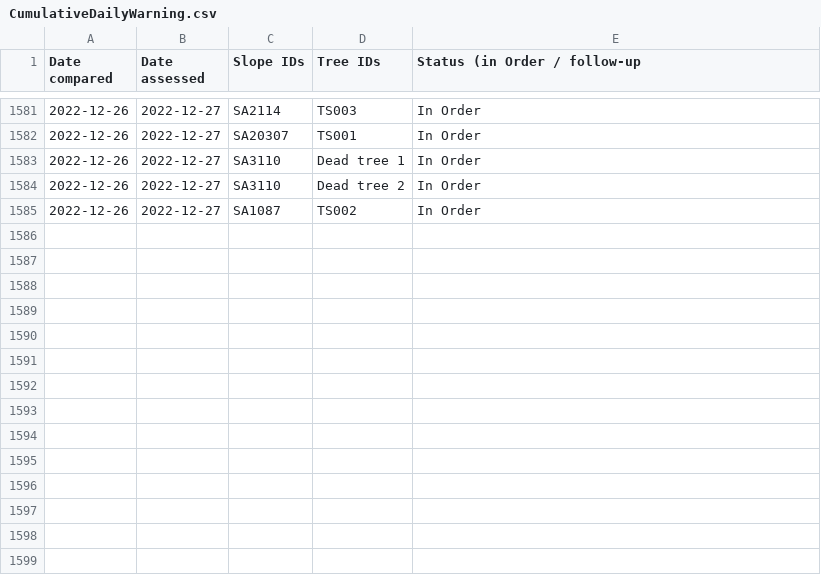
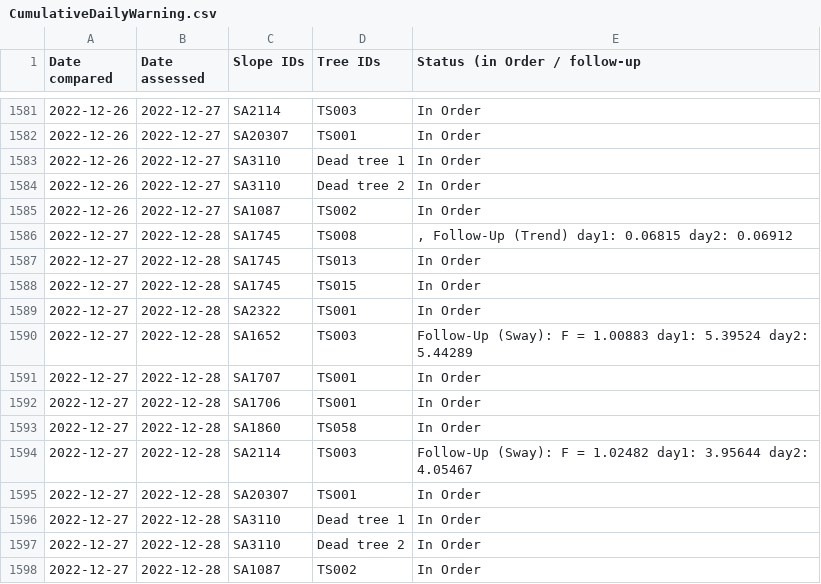
Before and after one commit to treestuff/DataFiles, a CSV file: CumulativeDailyWarning.csv, drawn as a sheet; only a part is shown, gaps mark what is left out; the diff names each change by its address in the sheet, - before the commit and + after, or states it on an @@ line.

```diff
--- a/CumulativeDailyWarning.csv
+++ b/CumulativeDailyWarning.csv
+row 1586: 2022-12-27 | 2022-12-28 | SA1745 | TS008 | , Follow-Up (Trend) day1: 0.06815 day2: 0.06912
+row 1587: 2022-12-27 | 2022-12-28 | SA1745 | TS013 | In Order
+row 1588: 2022-12-27 | 2022-12-28 | SA1745 | TS015 | In Order
+row 1589: 2022-12-27 | 2022-12-28 | SA2322 | TS001 | In Order
+row 1590: 2022-12-27 | 2022-12-28 | SA1652 | TS003 | Follow-Up (Sway): F = 1.00883 day1: 5.39524 day2: 5.44289
+row 1591: 2022-12-27 | 2022-12-28 | SA1707 | TS001 | In Order
+row 1592: 2022-12-27 | 2022-12-28 | SA1706 | TS001 | In Order
+row 1593: 2022-12-27 | 2022-12-28 | SA1860 | TS058 | In Order
+row 1594: 2022-12-27 | 2022-12-28 | SA2114 | TS003 | Follow-Up (Sway): F = 1.02482 day1: 3.95644 day2: 4.05467
+row 1595: 2022-12-27 | 2022-12-28 | SA20307 | TS001 | In Order
+row 1596: 2022-12-27 | 2022-12-28 | SA3110 | Dead tree 1 | In Order
+row 1597: 2022-12-27 | 2022-12-28 | SA3110 | Dead tree 2 | In Order
+row 1598: 2022-12-27 | 2022-12-28 | SA1087 | TS002 | In Order
```
Also changed, not shown: DataCumulatedFlex2.csv, pivotFlexBarrier.csv, 1 other file.
